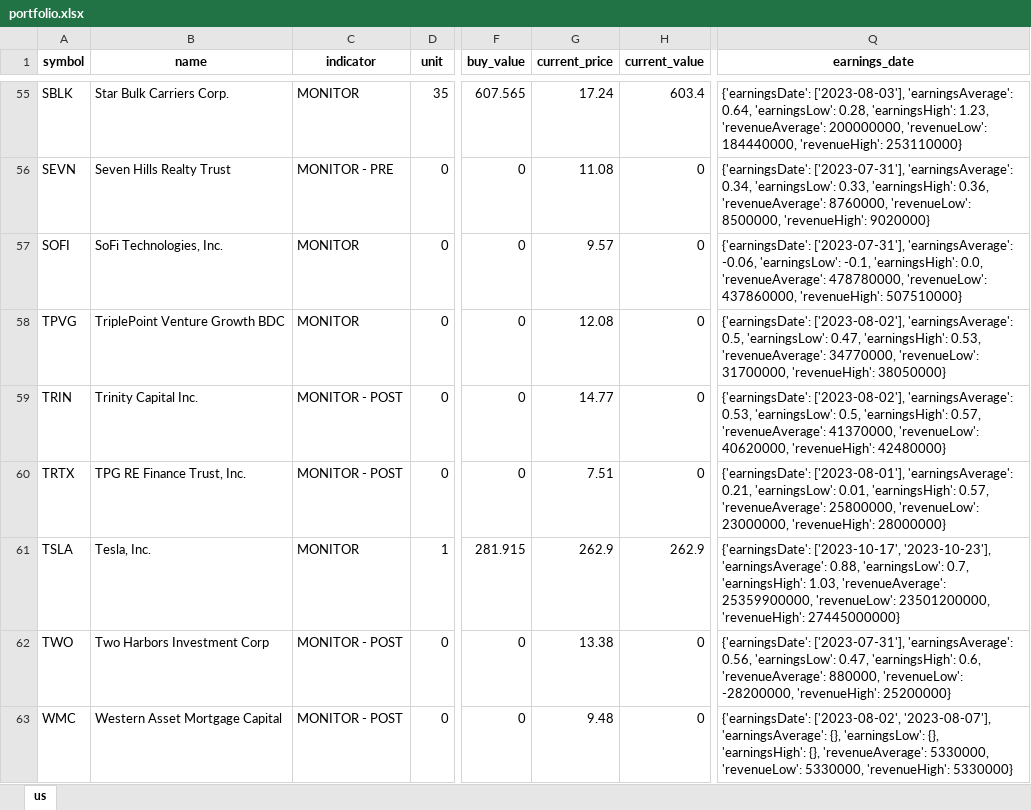
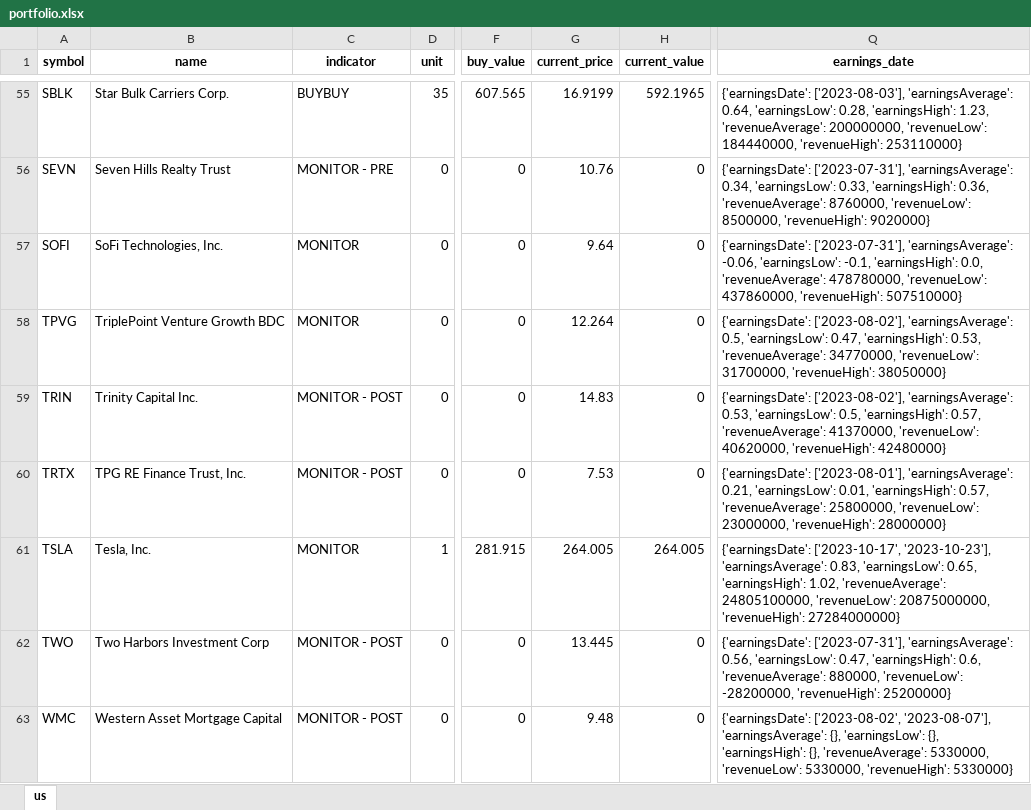
Before and after one commit to alpha2phi-platform/alphalib, an Excel workbook: data/portfolio.xlsx, sheet us, drawn as a sheet; only a part is shown, gaps mark what is left out; values as stored, in another font and other column widths than the file's, no borders; the diff covers the shown part only; the diff names each change by its address in the sheet, - before the commit and + after, or states it on an @@ line.

```diff
--- a/data/portfolio.xlsx (sheet us)
+++ b/data/portfolio.xlsx (sheet us)
-C55 (indicator): MONITOR
+C55 (indicator): BUYBUY
-G55 (current_price): 17.24
+G55 (current_price): 16.9199
-H55 (current_value): 603.4
+H55 (current_value): 592.1965
-G56 (current_price): 11.08
+G56 (current_price): 10.76
-G57 (current_price): 9.57
+G57 (current_price): 9.64
-G58 (current_price): 12.08
+G58 (current_price): 12.264
-G59 (current_price): 14.77
+G59 (current_price): 14.83
-G60 (current_price): 7.51
+G60 (current_price): 7.53
-G61 (current_price): 262.9
+G61 (current_price): 264.005
-H61 (current_value): 262.9
+H61 (current_value): 264.005
-Q61 (earnings_date): …'2023-10-23'], 'earningsAverage': 0.88, 'earningsLow': 0.7, 'earningsHigh': 1.03, 'revenueAverage': 25359900000, 'revenueLow': 23501200000, 'revenueHigh': 27445000000}
+Q61 (earnings_date): …'2023-10-23'], 'earningsAverage': 0.83, 'earningsLow': 0.65, 'earningsHigh': 1.02, 'revenueAverage': 24805100000, 'revenueLow': 20875000000, 'revenueHigh': 27284000000}
-G62 (current_price): 13.38
+G62 (current_price): 13.445
```
Also changed, not shown: 62 edited cells elsewhere in this sheet.
